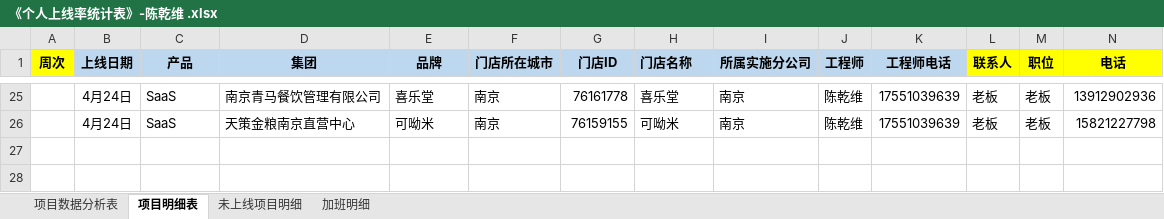
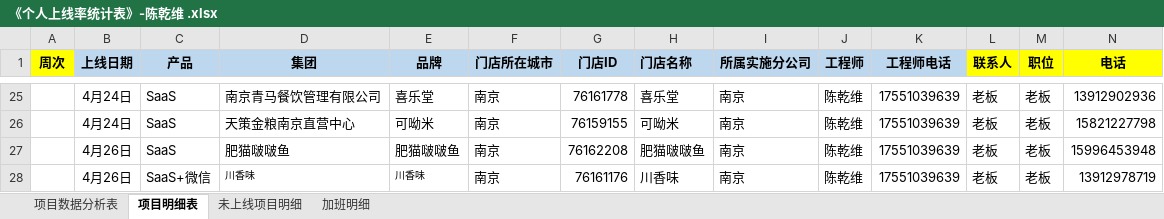
Before and after one commit to zhanglei601396810/NanJing, an Excel workbook: 周数据/《个人上线率统计表》-陈乾维 .xlsx, sheet 项目明细表, drawn as a sheet; only a part is shown, gaps mark what is left out; values as stored, in another font and other column widths than the file's, no borders; rows hold the shown columns only; the diff names each change by its address in the sheet, - before the commit and + after, or states it on an @@ line.

Commit message:
陈乾维

```diff
--- a/周数据/《个人上线率统计表》-陈乾维 .xlsx (sheet 项目明细表)
+++ b/周数据/《个人上线率统计表》-陈乾维 .xlsx (sheet 项目明细表)
+row 27:  | 4月26日 | SaaS | 肥猫啵啵鱼 | 肥猫啵啵鱼 | 南京 | 76162208 | 肥猫啵啵鱼 | 南京 | 陈乾维 | 17551039639 | 老板 | 老板 | 15996453948
+row 28:  | 4月26日 | SaaS+微信 | 川香味 | 川香味 | 南京 | 76161176 | 川香味 | 南京 | 陈乾维 | 17551039639 | 老板 | 老板 | 13912978719
```
